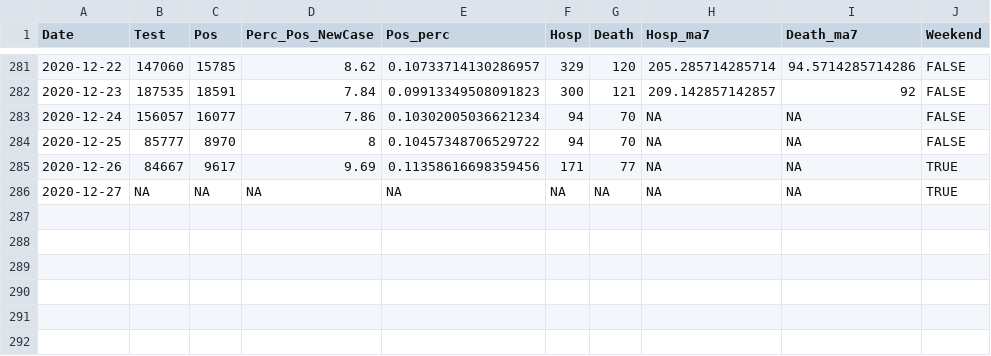
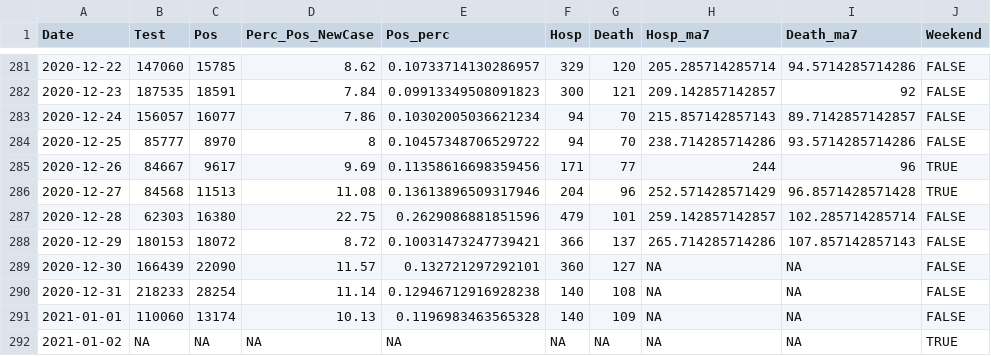
Before and after one commit to kokbent/covis19-data, a CSV file: statewide-thd.csv, drawn as a sheet; only a part is shown, gaps mark what is left out.

```diff
--- a/statewide-thd.csv
+++ b/statewide-thd.csv
@@ -282,5 +282,11 @@ Date,Test,Pos,Perc_Pos_NewCase,Pos_perc,Hosp,Death,Hosp_ma7,Death_ma7,Weekend
 2020-12-23,187535,18591,7.84,0.09913349508091823,300,121,209.142857142857,92,FALSE
-2020-12-24,156057,16077,7.86,0.10302005036621234,94,70,NA,NA,FALSE
-2020-12-25,85777,8970,8,0.10457348706529722,94,70,NA,NA,FALSE
-2020-12-26,84667,9617,9.69,0.11358616698359456,171,77,NA,NA,TRUE
-2020-12-27,NA,NA,NA,NA,NA,NA,NA,NA,TRUE
+2020-12-24,156057,16077,7.86,0.10302005036621234,94,70,215.857142857143,89.7142857142857,FALSE
+2020-12-25,85777,8970,8,0.10457348706529722,94,70,238.714285714286,93.5714285714286,FALSE
+2020-12-26,84667,9617,9.69,0.11358616698359456,171,77,244,96,TRUE
+2020-12-27,84568,11513,11.08,0.13613896509317946,204,96,252.571428571429,96.8571428571428,TRUE
+2020-12-28,62303,16380,22.75,0.2629086881851596,479,101,259.142857142857,102.285714285714,FALSE
+2020-12-29,180153,18072,8.72,0.10031473247739421,366,137,265.714285714286,107.857142857143,FALSE
+2020-12-30,166439,22090,11.57,0.132721297292101,360,127,NA,NA,FALSE
+2020-12-31,218233,28254,11.14,0.12946712916928238,140,108,NA,NA,FALSE
+2021-01-01,110060,13174,10.13,0.1196983463565328,140,109,NA,NA,FALSE
+2021-01-02,NA,NA,NA,NA,NA,NA,NA,NA,TRUE
```
Also changed, not shown: case_ev.csv, ct_pos_perc.csv, 2 other files.
